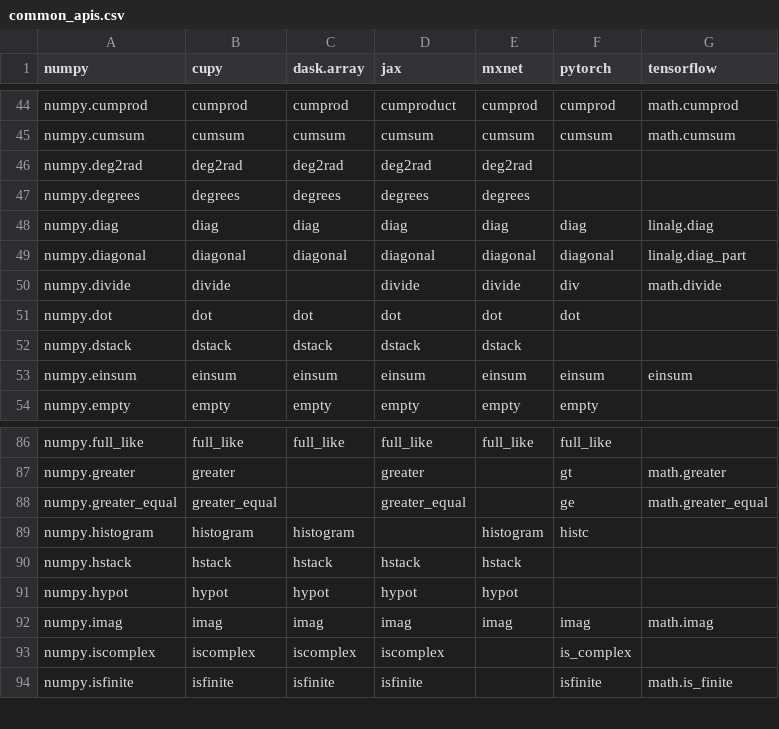
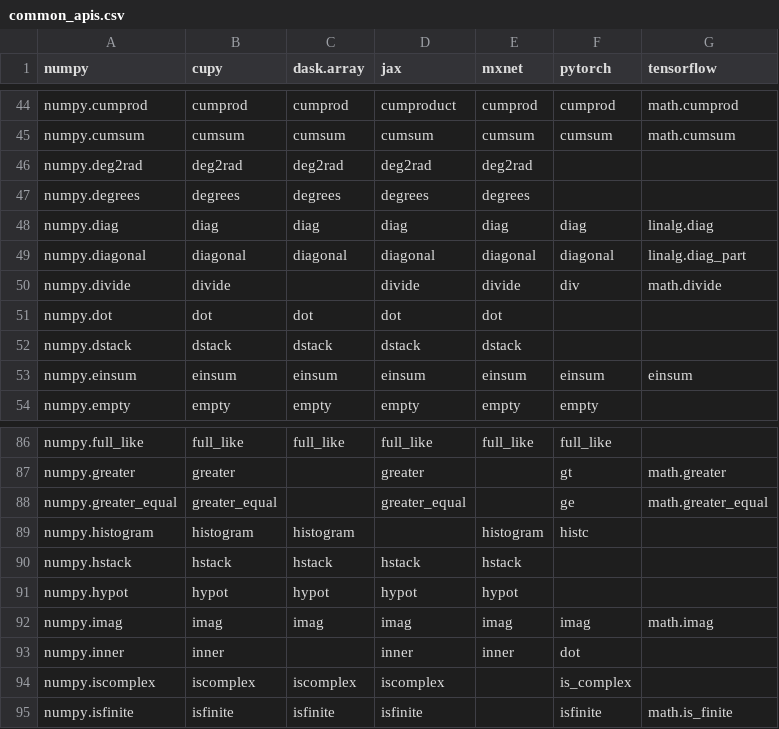
Before and after one commit to data-apis/array-api-comparison, a CSV file: data/common_apis.csv, drawn as a sheet; only a part is shown, gaps mark what is left out.

Commit message:
Regenerate data and docs

```diff
--- a/data/common_apis.csv
+++ b/data/common_apis.csv
@@ -50,3 +50,3 @@ numpy,cupy,dask.array,jax,mxnet,pytorch,tensorflow
 "numpy.divide","divide","","divide","divide","div","math.divide"
-"numpy.dot","dot","dot","dot","dot","dot",""
+"numpy.dot","dot","dot","dot","dot","",""
 "numpy.dstack","dstack","dstack","dstack","dstack","",""
@@ -92,2 +92,3 @@ numpy,cupy,dask.array,jax,mxnet,pytorch,tensorflow
 "numpy.imag","imag","imag","imag","imag","imag","math.imag"
+"numpy.inner","inner","","inner","inner","dot",""
 "numpy.iscomplex","iscomplex","iscomplex","iscomplex","","is_complex",""
```
Also changed, not shown: data/common_apis_ranks.csv, data/complement.csv, 9 other files.
